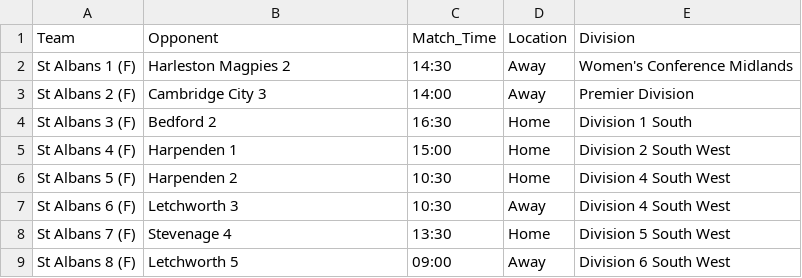
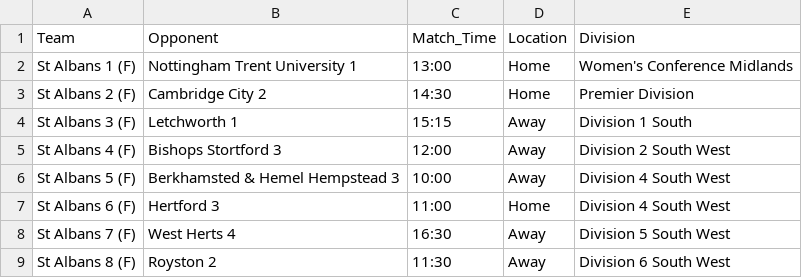
Before and after one commit to edturner/SAHCscoreBoard, a CSV file: data/scoreboard/womens_fixtures.csv, drawn as a sheet.

```diff
--- a/data/scoreboard/womens_fixtures.csv
+++ b/data/scoreboard/womens_fixtures.csv
@@ -1,9 +1,9 @@
 Team,Opponent,Match_Time,Location,Division
-St Albans 1 (F),Harleston Magpies 2,14:30,Away,Women's Conference Midlands
-St Albans 2 (F),Cambridge City 3,14:00,Away,Premier Division
-St Albans 3 (F),Bedford 2,16:30,Home,Division 1 South
-St Albans 4 (F),Harpenden 1,15:00,Home,Division 2 South West
-St Albans 5 (F),Harpenden 2,10:30,Home,Division 4 South West
-St Albans 6 (F),Letchworth 3,10:30,Away,Division 4 South West
-St Albans 7 (F),Stevenage 4,13:30,Home,Division 5 South West
-St Albans 8 (F),Letchworth 5,09:00,Away,Division 6 South West
+St Albans 1 (F),Nottingham Trent University 1,13:00,Home,Women's Conference Midlands
+St Albans 2 (F),Cambridge City 2,14:30,Home,Premier Division
+St Albans 3 (F),Letchworth 1,15:15,Away,Division 1 South
+St Albans 4 (F),Bishops Stortford 3,12:00,Away,Division 2 South West
+St Albans 5 (F),Berkhamsted & Hemel Hempstead 3,10:00,Away,Division 4 South West
+St Albans 6 (F),Hertford 3,11:00,Home,Division 4 South West
+St Albans 7 (F),West Herts 4,16:30,Away,Division 5 South West
+St Albans 8 (F),Royston 2,11:30,Away,Division 6 South West
```
Also changed, not shown: data/scoreboard/mens_fixtures.csv, 1 other file.
